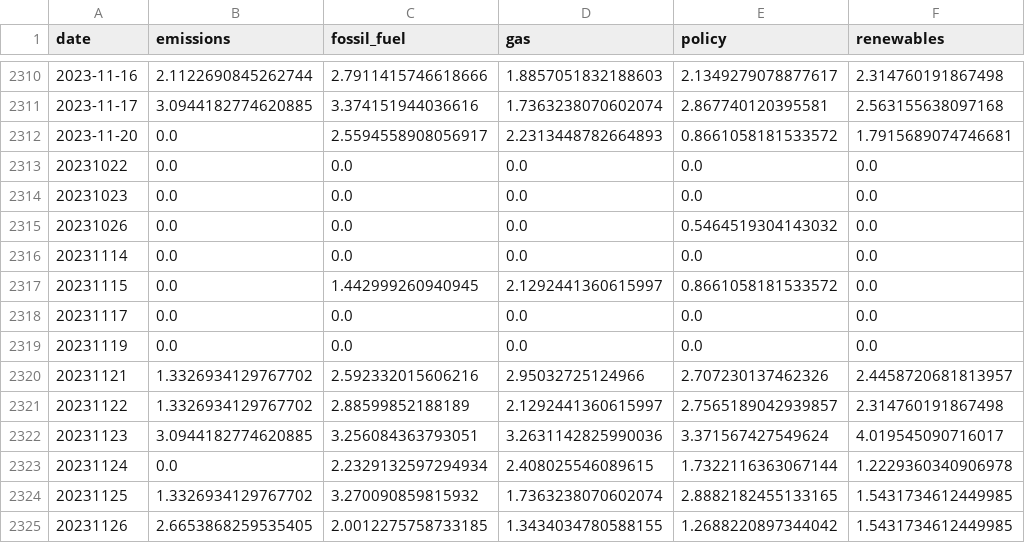
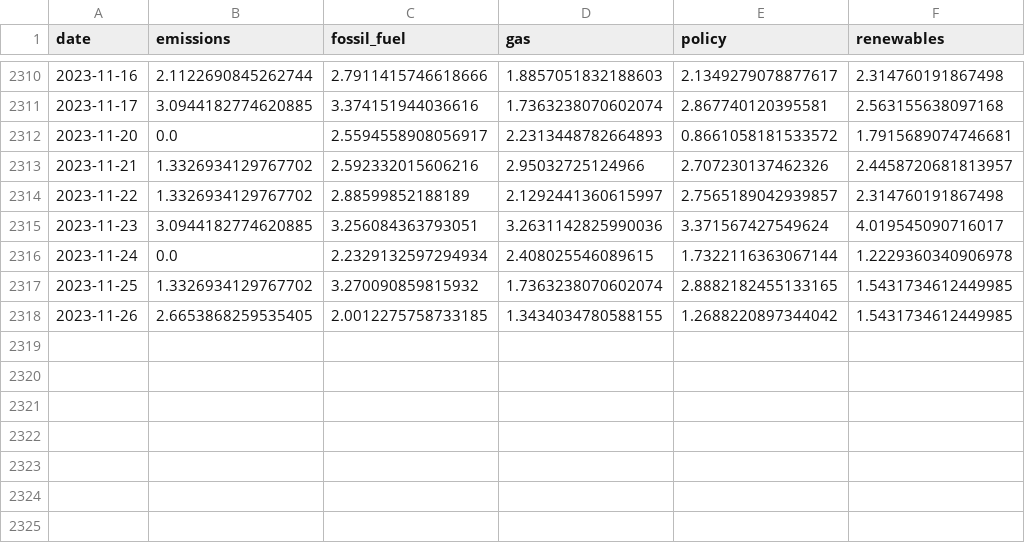
Before and after one commit to paparon96/Sustainability, a CSV file: Carbon_price_prediction/App/data/tf_idf_gdelt_lemmatized_grouped_custom_keywords.csv, drawn as a sheet; only a part is shown, gaps mark what is left out.

Commit message:
Quick fix for wring date format in the csv-s

```diff
--- a/Carbon_price_prediction/App/data/tf_idf_gdelt_lemmatized_grouped_custom_keywords.csv
+++ b/Carbon_price_prediction/App/data/tf_idf_gdelt_lemmatized_grouped_custom_keywords.csv
@@ -2312,14 +2312,7 @@ date,emissions,fossil_fuel,gas,policy,renewables
 2023-11-20,0.0,2.5594558908056917,2.2313448782664893,0.8661058181533572,1.7915689074746681
-20231022,0.0,0.0,0.0,0.0,0.0
-20231023,0.0,0.0,0.0,0.0,0.0
-20231026,0.0,0.0,0.0,0.5464519304143032,0.0
-20231114,0.0,0.0,0.0,0.0,0.0
-20231115,0.0,1.442999260940945,2.1292441360615997,0.8661058181533572,0.0
-20231117,0.0,0.0,0.0,0.0,0.0
-20231119,0.0,0.0,0.0,0.0,0.0
-20231121,1.3326934129767702,2.592332015606216,2.95032725124966,2.707230137462326,2.4458720681813957
-20231122,1.3326934129767702,2.88599852188189,2.1292441360615997,2.7565189042939857,2.314760191867498
-20231123,3.0944182774620885,3.256084363793051,3.2631142825990036,3.371567427549624,4.019545090716017
-20231124,0.0,2.2329132597294934,2.408025546089615,1.7322116363067144,1.2229360340906978
-20231125,1.3326934129767702,3.270090859815932,1.7363238070602074,2.8882182455133165,1.5431734612449985
-20231126,2.6653868259535405,2.0012275758733185,1.3434034780588155,1.2688220897344042,1.5431734612449985
+2023-11-21,1.3326934129767702,2.592332015606216,2.95032725124966,2.707230137462326,2.4458720681813957
+2023-11-22,1.3326934129767702,2.88599852188189,2.1292441360615997,2.7565189042939857,2.314760191867498
+2023-11-23,3.0944182774620885,3.256084363793051,3.2631142825990036,3.371567427549624,4.019545090716017
+2023-11-24,0.0,2.2329132597294934,2.408025546089615,1.7322116363067144,1.2229360340906978
+2023-11-25,1.3326934129767702,3.270090859815932,1.7363238070602074,2.8882182455133165,1.5431734612449985
+2023-11-26,2.6653868259535405,2.0012275758733185,1.3434034780588155,1.2688220897344042,1.5431734612449985
```
Also changed, not shown: Carbon_price_prediction/App/data/tf_idf_gdelt_lemmatized_aggregated_keywords.csv.
